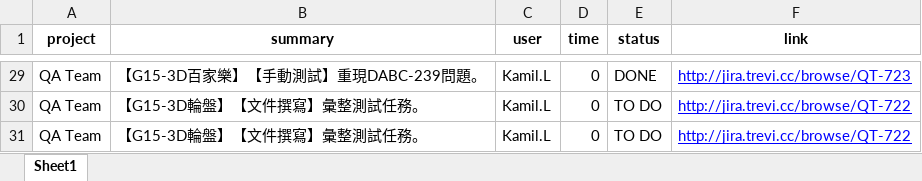
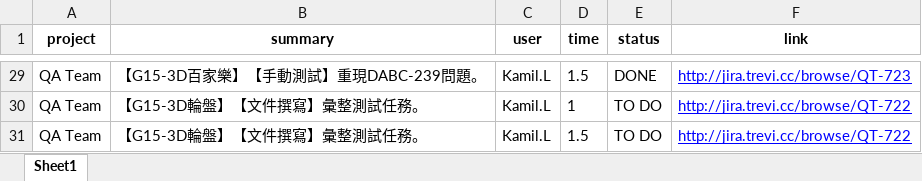
Before and after one commit to pockydog/jira_spider, an Excel workbook: JIRA_2023-09-09False.xlsx, sheet Sheet1, drawn as a sheet; only a part is shown, gaps mark what is left out; values as stored, in another font and other column widths than the file's, no borders; the diff covers the shown part only; the diff names each change by its address in the sheet, - before the commit and + after, or states it on an @@ line.

```diff
--- a/JIRA_2023-09-09False.xlsx (sheet Sheet1)
+++ b/JIRA_2023-09-09False.xlsx (sheet Sheet1)
-D29 (time): 0
+D29 (time): 1.5
-D30 (time): 0
+D30 (time): 1
-D31 (time): 0
+D31 (time): 1.5
```
Also changed, not shown: other rows of this sheet, testrrr.xlsx, 2 other files.
